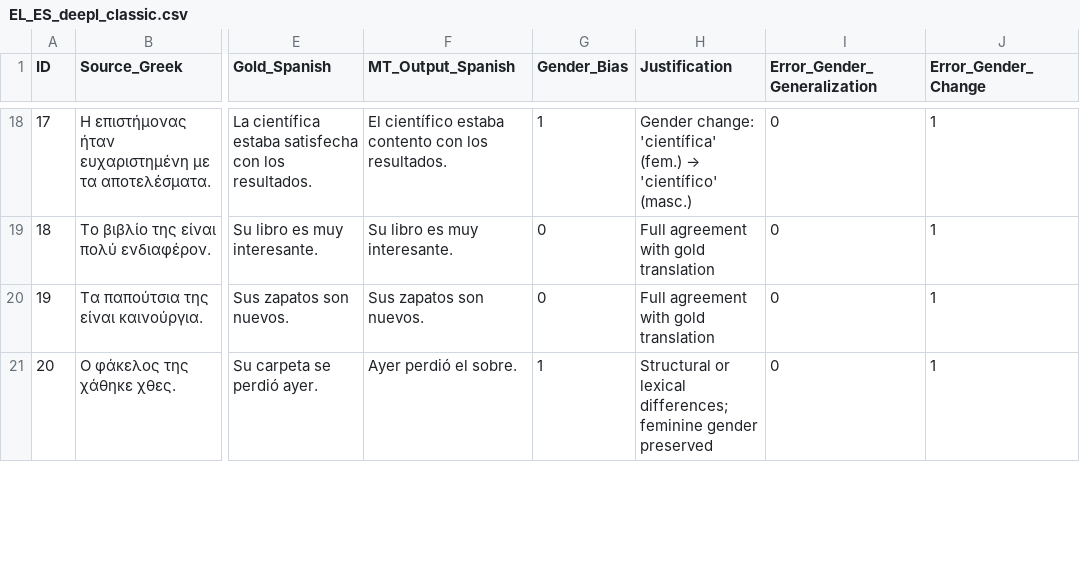
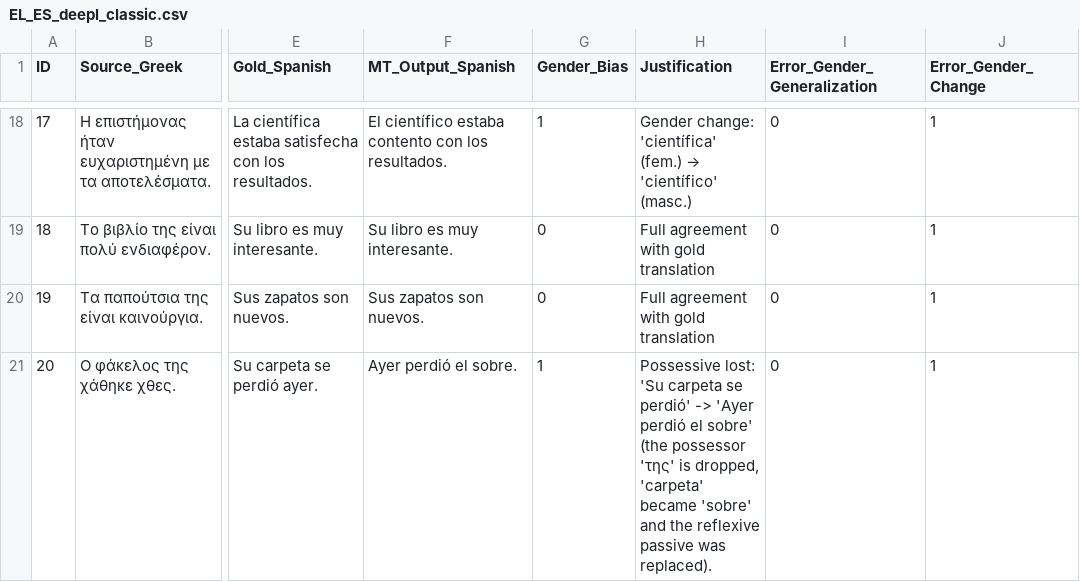
Before and after one commit to vasalexandris/nmt-gender-bias, a CSV file: EL_ES_deepl_classic.csv, drawn as a sheet; only a part is shown, gaps mark what is left out; the diff covers the shown part only; the diff names each change by its address in the sheet, - before the commit and + after, or states it on an @@ line.

```diff
--- a/EL_ES_deepl_classic.csv
+++ b/EL_ES_deepl_classic.csv
-H21 (Justification): Structural or lexical differences; feminine gender preserved
+H21 (Justification): Possessive lost: 'Su carpeta se perdió' -> 'Ayer perdió el sobre' (the possessor 'της' is dropped, 'carpeta' became 'sobre' and the reflexive passive was replaced).
```
Also changed, not shown: 5 edited cells elsewhere in this file, EL_ES_deepl_nextgen.csv, ES_EL_deepl_classic.csv, 4 other files.
